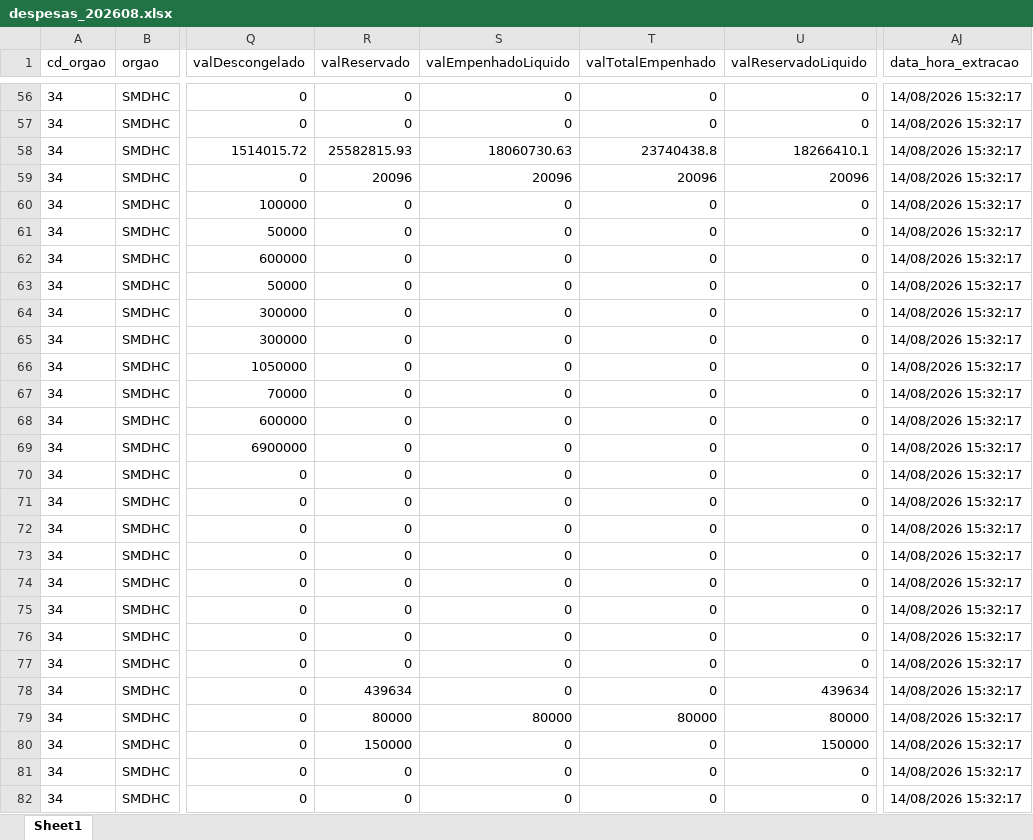
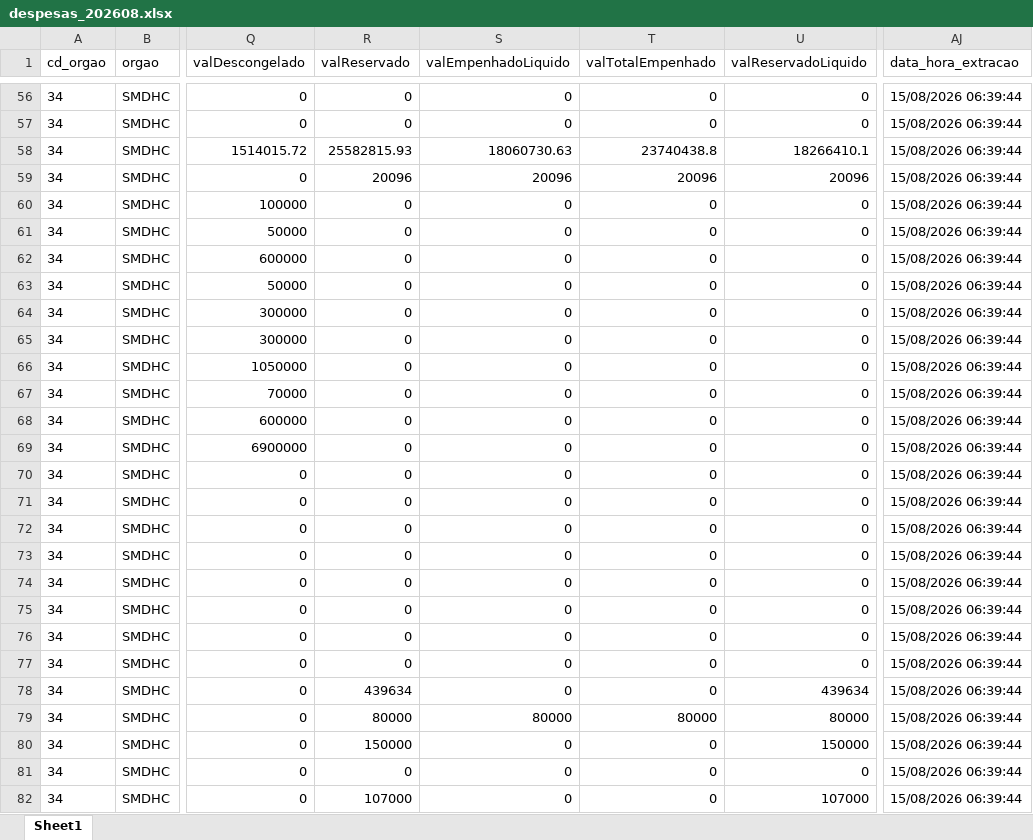
Before and after one commit to NathanSFaita/painel_orcamentario, an Excel workbook: base_despesas/2026/despesas_202608.xlsx, sheet Sheet1, drawn as a sheet; only a part is shown, gaps mark what is left out; values as stored, in another font and other column widths than the file's, no borders; the diff covers the shown part only; the diff names each change by its address in the sheet, - before the commit and + after, or states it on an @@ line.

```diff
--- a/base_despesas/2026/despesas_202608.xlsx (sheet Sheet1)
+++ b/base_despesas/2026/despesas_202608.xlsx (sheet Sheet1)
-AJ56:AJ82 (data_hora_extracao): 14/08/2026 15:32:17
+AJ56:AJ82 (data_hora_extracao): 15/08/2026 06:39:44
-R82 (valReservado): 0
+R82 (valReservado): 107000
-U82 (valReservadoLiquido): 0
+U82 (valReservadoLiquido): 107000
```
Also changed, not shown: 265 edited cells elsewhere in this sheet, 4 other files.
